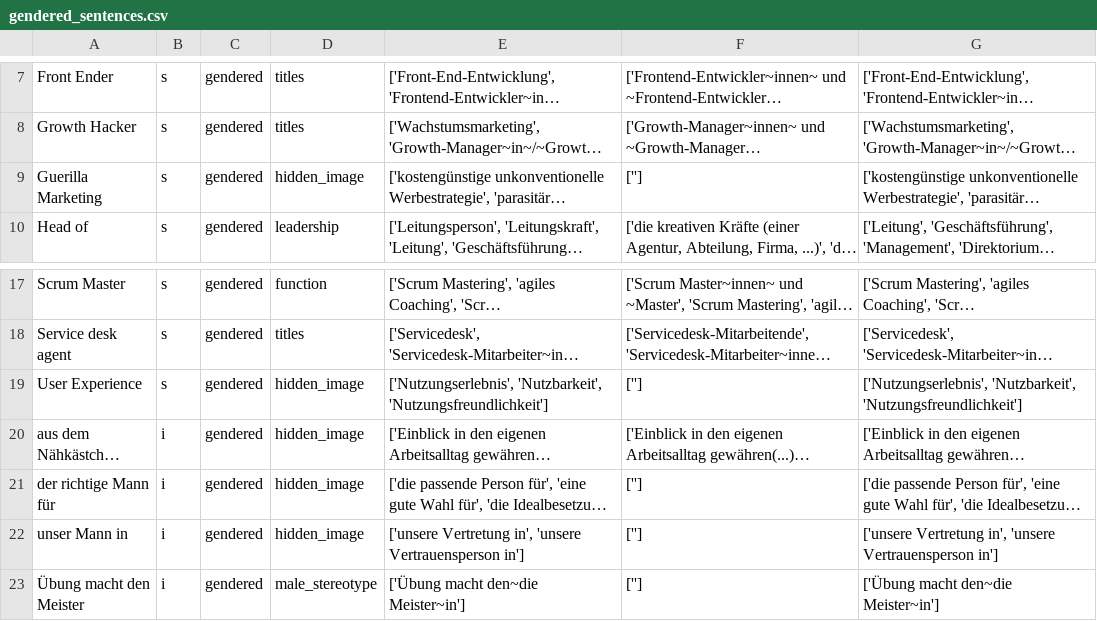
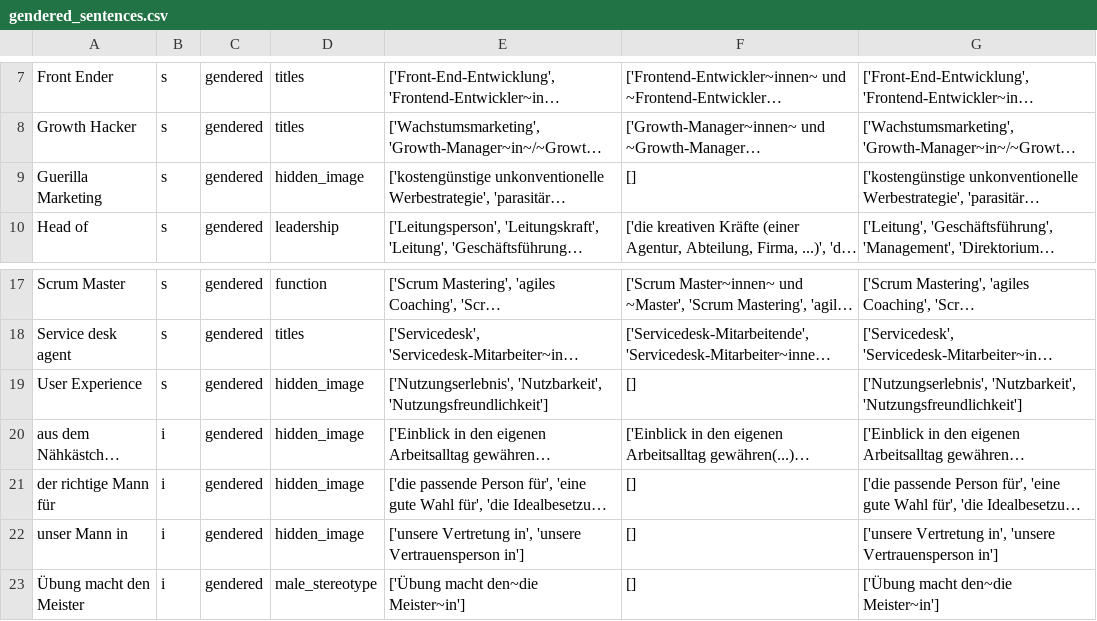
Before and after one commit to witty-works/nlp_api, a CSV file: training_data/de/gendered_sentences.csv, drawn as a sheet; only a part is shown, gaps mark what is left out; long unchanged cells end in …; the diff names each change by its address in the sheet, - before the commit and + after, or states it on an @@ line.

```diff
--- a/training_data/de/gendered_sentences.csv
+++ b/training_data/de/gendered_sentences.csv
-F9: ['']
+F9: []
-F19: ['']
+F19: []
-F21:F23: ['']
+F21:F23: []
```
Also changed, not shown: training_data/de/gendered_no_noun_words.csv, training_data/de/gendered_noun_words.csv, 5 other files.
